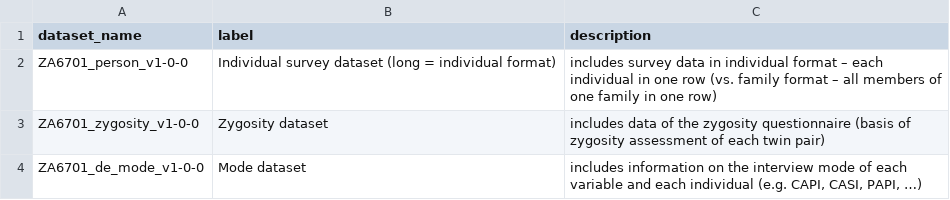
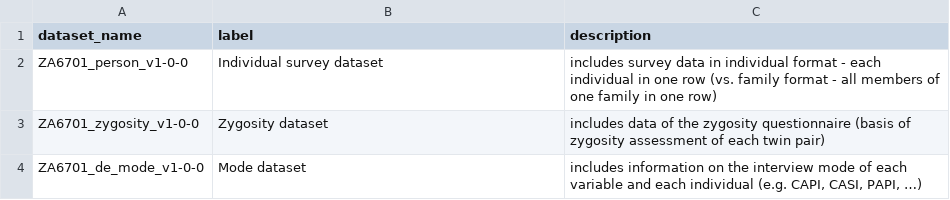
Before and after one commit to volkerlang/twinlife, a CSV file: metadata/datasets.csv, drawn as a sheet.

Commit message:
datasets.csv label zu personfile korrigiert

```diff
--- a/metadata/datasets.csv
+++ b/metadata/datasets.csv
@@ -1,3 +1,3 @@
 dataset_name,label,description
-ZA6701_person_v1-0-0,Individual survey dataset (long = individual format),includes survey data in individual format – each individual in one row (vs. family format – all members of one family in one row)
+ZA6701_person_v1-0-0,Individual survey dataset,includes survey data in individual format - each individual in one row (vs. family format - all members of one family in one row)
 ZA6701_zygosity_v1-0-0,Zygosity dataset,includes data of the zygosity questionnaire (basis of zygosity assessment of each twin pair)
```
